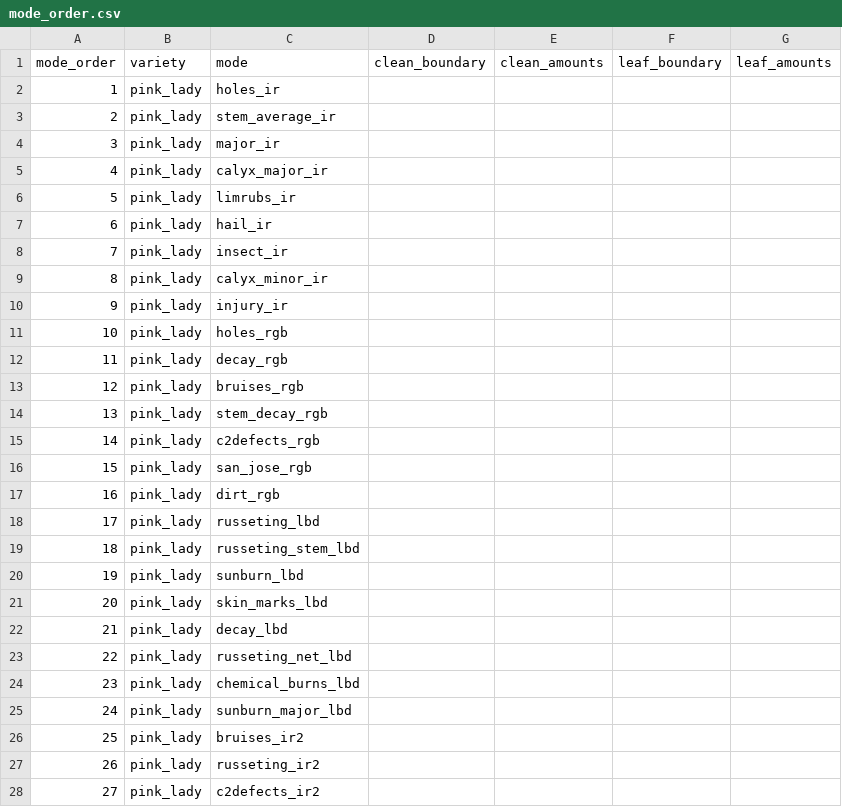
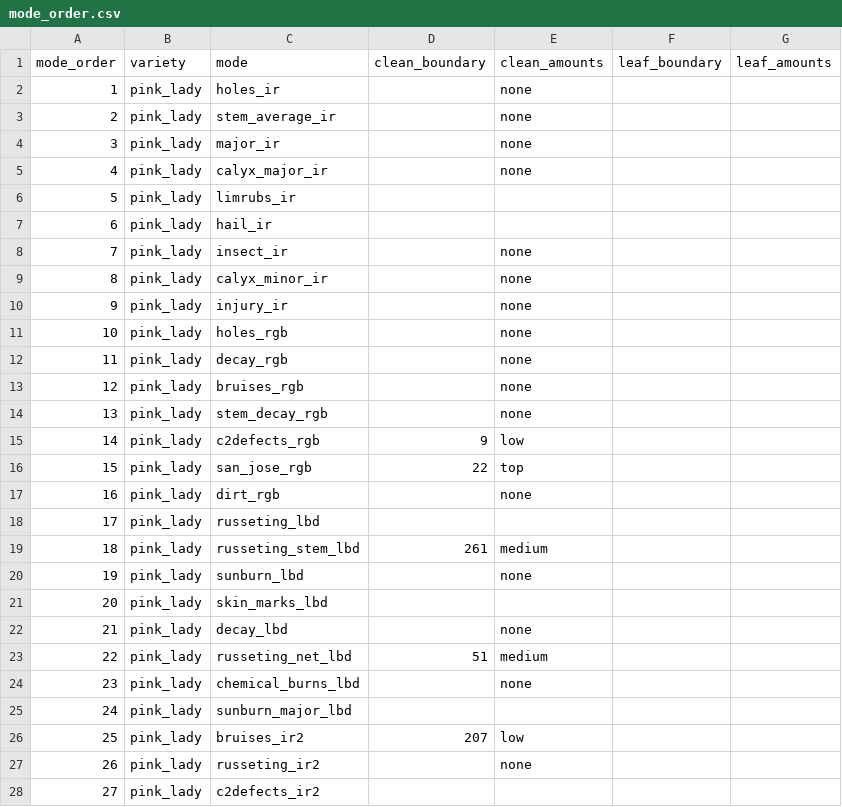
Before and after one commit to dailydreamer96-png/presizing-dashboard_v2, a CSV file: mode_order.csv, drawn as a sheet; only a part is shown; the diff covers the shown part only.

```diff
--- a/mode_order.csv
+++ b/mode_order.csv
@@ -1,28 +1,28 @@
 mode_order,variety,mode,clean_boundary,clean_amounts,leaf_boundary,leaf_amounts
-1,pink_lady,holes_ir,,,,
-2,pink_lady,stem_average_ir,,,,
-3,pink_lady,major_ir,,,,
-4,pink_lady,calyx_major_ir,,,,
+1,pink_lady,holes_ir,,none,,
+2,pink_lady,stem_average_ir,,none,,
+3,pink_lady,major_ir,,none,,
+4,pink_lady,calyx_major_ir,,none,,
 5,pink_lady,limrubs_ir,,,,
 6,pink_lady,hail_ir,,,,
-7,pink_lady,insect_ir,,,,
-8,pink_lady,calyx_minor_ir,,,,
-9,pink_lady,injury_ir,,,,
-10,pink_lady,holes_rgb,,,,
-11,pink_lady,decay_rgb,,,,
-12,pink_lady,bruises_rgb,,,,
-13,pink_lady,stem_decay_rgb,,,,
-14,pink_lady,c2defects_rgb,,,,
-15,pink_lady,san_jose_rgb,,,,
-16,pink_lady,dirt_rgb,,,,
+7,pink_lady,insect_ir,,none,,
+8,pink_lady,calyx_minor_ir,,none,,
+9,pink_lady,injury_ir,,none,,
+10,pink_lady,holes_rgb,,none,,
+11,pink_lady,decay_rgb,,none,,
+12,pink_lady,bruises_rgb,,none,,
+13,pink_lady,stem_decay_rgb,,none,,
+14,pink_lady,c2defects_rgb,9,low,,
+15,pink_lady,san_jose_rgb,22,top,,
+16,pink_lady,dirt_rgb,,none,,
 17,pink_lady,russeting_lbd,,,,
-18,pink_lady,russeting_stem_lbd,,,,
-19,pink_lady,sunburn_lbd,,,,
+18,pink_lady,russeting_stem_lbd,261,medium,,
+19,pink_lady,sunburn_lbd,,none,,
 20,pink_lady,skin_marks_lbd,,,,
-21,pink_lady,decay_lbd,,,,
-22,pink_lady,russeting_net_lbd,,,,
-23,pink_lady,chemical_burns_lbd,,,,
+21,pink_lady,decay_lbd,,none,,
+22,pink_lady,russeting_net_lbd,51,medium,,
+23,pink_lady,chemical_burns_lbd,,none,,
 24,pink_lady,sunburn_major_lbd,,,,
-25,pink_lady,bruises_ir2,,,,
-26,pink_lady,russeting_ir2,,,,
+25,pink_lady,bruises_ir2,207,low,,
+26,pink_lady,russeting_ir2,,none,,
 27,pink_lady,c2defects_ir2,,,,
```
Also changed, not shown: 90 edited cells elsewhere in this file, batches_raw.csv, changes_raw.csv, 3 other files.
